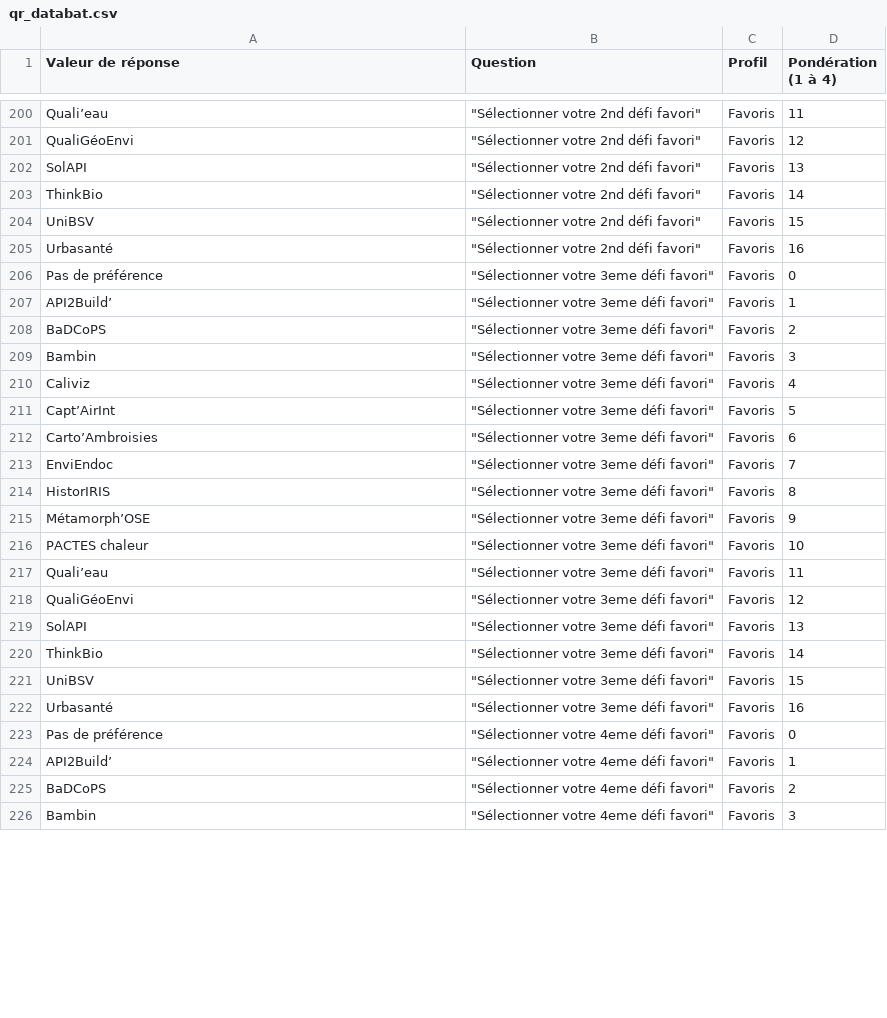
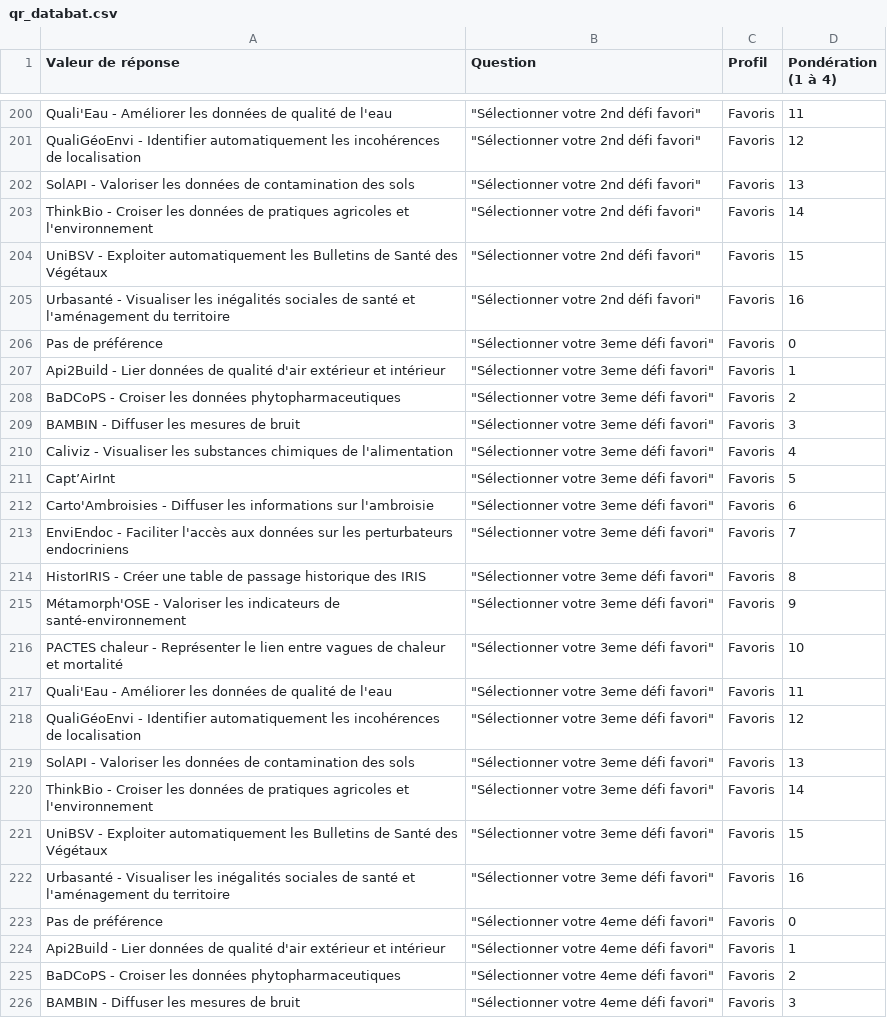
Before and after one commit to AnthonyGigerich/fast-dataposition, a CSV file: data/qr_databat.csv, drawn as a sheet; only a part is shown, gaps mark what is left out; the diff covers the shown part only; the diff names each change by its address in the sheet, - before the commit and + after, or states it on an @@ line.

```diff
--- a/data/qr_databat.csv
+++ b/data/qr_databat.csv
-A200 (Valeur de réponse): Quali’eau
+A200 (Valeur de réponse): Quali'Eau - Améliorer les données de qualité de l'eau
-A201 (Valeur de réponse): QualiGéoEnvi
+A201 (Valeur de réponse): QualiGéoEnvi - Identifier automatiquement les incohérences de localisation
-A202 (Valeur de réponse): SolAPI
+A202 (Valeur de réponse): SolAPI - Valoriser les données de contamination des sols
-A203 (Valeur de réponse): ThinkBio
+A203 (Valeur de réponse): ThinkBio - Croiser les données de pratiques agricoles et l'environnement
-A204 (Valeur de réponse): UniBSV
+A204 (Valeur de réponse): UniBSV - Exploiter automatiquement les Bulletins de Santé des Végétaux
-A205 (Valeur de réponse): Urbasanté
+A205 (Valeur de réponse): Urbasanté - Visualiser les inégalités sociales de santé et l'aménagement du territoire
-A207 (Valeur de réponse): API2Build’
+A207 (Valeur de réponse): Api2Build - Lier données de qualité d'air extérieur et intérieur
-A208 (Valeur de réponse): BaDCoPS
+A208 (Valeur de réponse): BaDCoPS - Croiser les données phytopharmaceutiques
-A209 (Valeur de réponse): Bambin
+A209 (Valeur de réponse): BAMBIN - Diffuser les mesures de bruit
-A210 (Valeur de réponse): Caliviz
+A210 (Valeur de réponse): Caliviz - Visualiser les substances chimiques de l'alimentation
-A212 (Valeur de réponse): Carto’Ambroisies
+A212 (Valeur de réponse): Carto'Ambroisies - Diffuser les informations sur l'ambroisie
-A213 (Valeur de réponse): EnviEndoc
+A213 (Valeur de réponse): EnviEndoc - Faciliter l'accès aux données sur les perturbateurs endocriniens
-A214 (Valeur de réponse): HistorIRIS
+A214 (Valeur de réponse): HistorIRIS - Créer une table de passage historique des IRIS
-A215 (Valeur de réponse): Métamorph’OSE
+A215 (Valeur de réponse): Métamorph'OSE - Valoriser les indicateurs de santé-environnement
-A216 (Valeur de réponse): PACTES chaleur
+A216 (Valeur de réponse): PACTES chaleur - Représenter le lien entre vagues de chaleur et mortalité
-A217 (Valeur de réponse): Quali’eau
+A217 (Valeur de réponse): Quali'Eau - Améliorer les données de qualité de l'eau
-A218 (Valeur de réponse): QualiGéoEnvi
+A218 (Valeur de réponse): QualiGéoEnvi - Identifier automatiquement les incohérences de localisation
-A219 (Valeur de réponse): SolAPI
+A219 (Valeur de réponse): SolAPI - Valoriser les données de contamination des sols
-A220 (Valeur de réponse): ThinkBio
+A220 (Valeur de réponse): ThinkBio - Croiser les données de pratiques agricoles et l'environnement
-A221 (Valeur de réponse): UniBSV
+A221 (Valeur de réponse): UniBSV - Exploiter automatiquement les Bulletins de Santé des Végétaux
-A222 (Valeur de réponse): Urbasanté
+A222 (Valeur de réponse): Urbasanté - Visualiser les inégalités sociales de santé et l'aménagement du territoire
-A224 (Valeur de réponse): API2Build’
+A224 (Valeur de réponse): Api2Build - Lier données de qualité d'air extérieur et intérieur
-A225 (Valeur de réponse): BaDCoPS
+A225 (Valeur de réponse): BaDCoPS - Croiser les données phytopharmaceutiques
-A226 (Valeur de réponse): Bambin
+A226 (Valeur de réponse): BAMBIN - Diffuser les mesures de bruit
```
Also changed, not shown: 51 edited cells elsewhere in this file.
